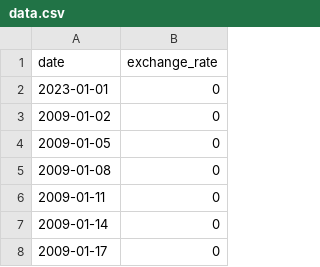
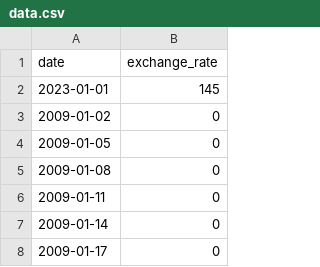
Before and after one commit to Pgiraude/cpp, a CSV file: cpp09/ex00/data.csv, drawn as a sheet; only a part is shown.

```diff
--- a/cpp09/ex00/data.csv
+++ b/cpp09/ex00/data.csv
@@ -1,3 +1,3 @@
 date,exchange_rate
-2023-01-01,0
+2023-01-01,145
 2009-01-02,0
```
Also changed, not shown: 2 other files.
